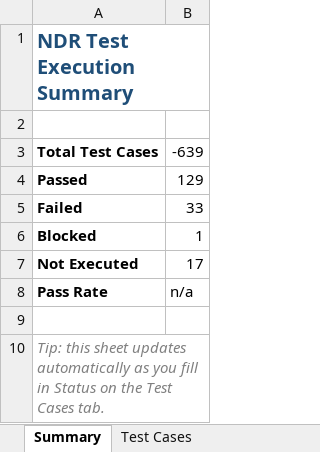
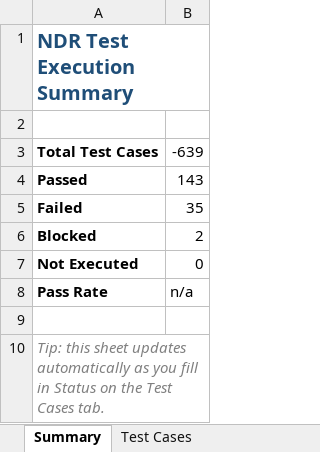
Before and after one commit to jithinjoseph-workspace/NDR-SIEM, an Excel workbook: qa/NDR_Test_Case_Tracker.xlsx, sheet Summary, drawn as a sheet; values as stored, in another font and other column widths than the file's, no borders; the diff names each change by its address in the sheet, - before the commit and + after, or states it on an @@ line.

```diff
--- a/qa/NDR_Test_Case_Tracker.xlsx (sheet Summary)
+++ b/qa/NDR_Test_Case_Tracker.xlsx (sheet Summary)
-B4: 129
+B4: 143
-B5: 33
+B5: 35
-B6: 1
+B6: 2
-B7: 17
+B7: 0
```
Also changed, not shown: sheet Test Cases, 1 other file.
